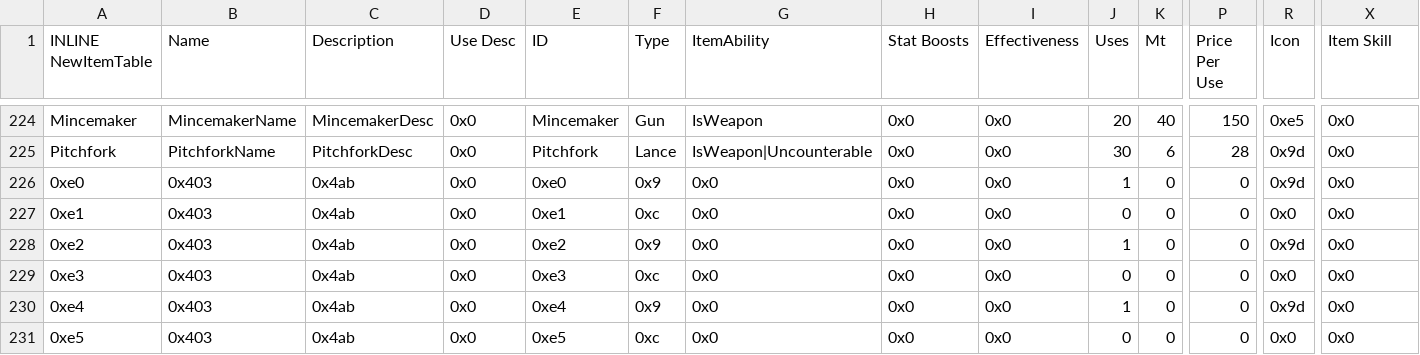
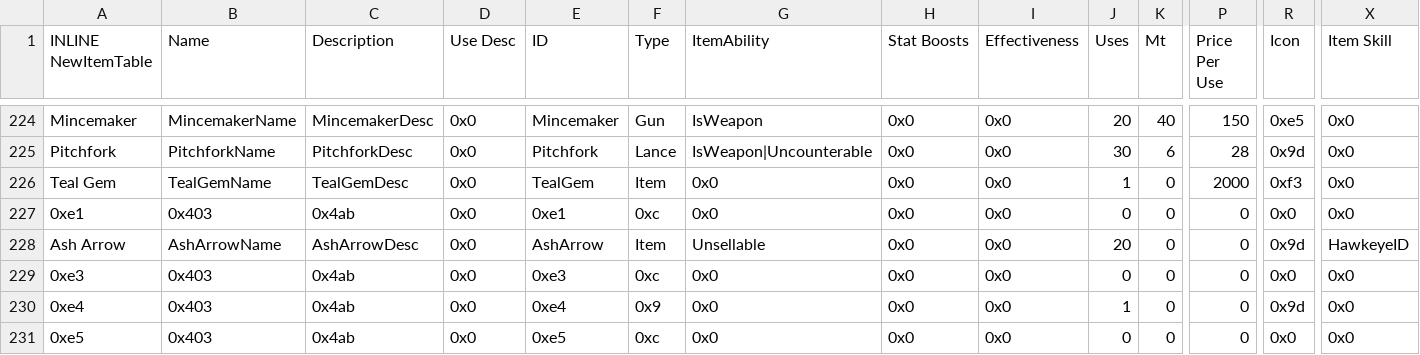
Before and after one commit to sme23/SkillSystem_FE8, a CSV file: Tables/NightmareModules/Items/ItemTable.csv, drawn as a sheet; only a part is shown, gaps mark what is left out; the diff names each change by its address in the sheet, - before the commit and + after, or states it on an @@ line.

```diff
--- a/Tables/NightmareModules/Items/ItemTable.csv
+++ b/Tables/NightmareModules/Items/ItemTable.csv
-A226 (INLINE NewItemTable): 0xe0
+A226 (INLINE NewItemTable): Teal Gem
-B226 (Name): 0x403
+B226 (Name): TealGemName
-C226 (Description): 0x4ab
+C226 (Description): TealGemDesc
-E226 (ID): 0xe0
+E226 (ID): TealGem
-F226 (Type): 0x9
+F226 (Type): Item
-P226 (Price Per Use): 0
+P226 (Price Per Use): 2000
-R226 (Icon): 0x9d
+R226 (Icon): 0xf3
-A228 (INLINE NewItemTable): 0xe2
+A228 (INLINE NewItemTable): Ash Arrow
-B228 (Name): 0x403
+B228 (Name): AshArrowName
-C228 (Description): 0x4ab
+C228 (Description): AshArrowDesc
-E228 (ID): 0xe2
+E228 (ID): AshArrow
-F228 (Type): 0x9
+F228 (Type): Item
-G228 (ItemAbility): 0x0
+G228 (ItemAbility): Unsellable
-J228 (Uses): 1
+J228 (Uses): 20
-X228 (Item Skill): 0x0
+X228 (Item Skill): HawkeyeID
```
Also changed, not shown: Tables/NightmareModules/ChapterData/ChapterData.csv, Tables/NightmareModules/CharactersClasses/CharacterTable.csv, 20 other files.
